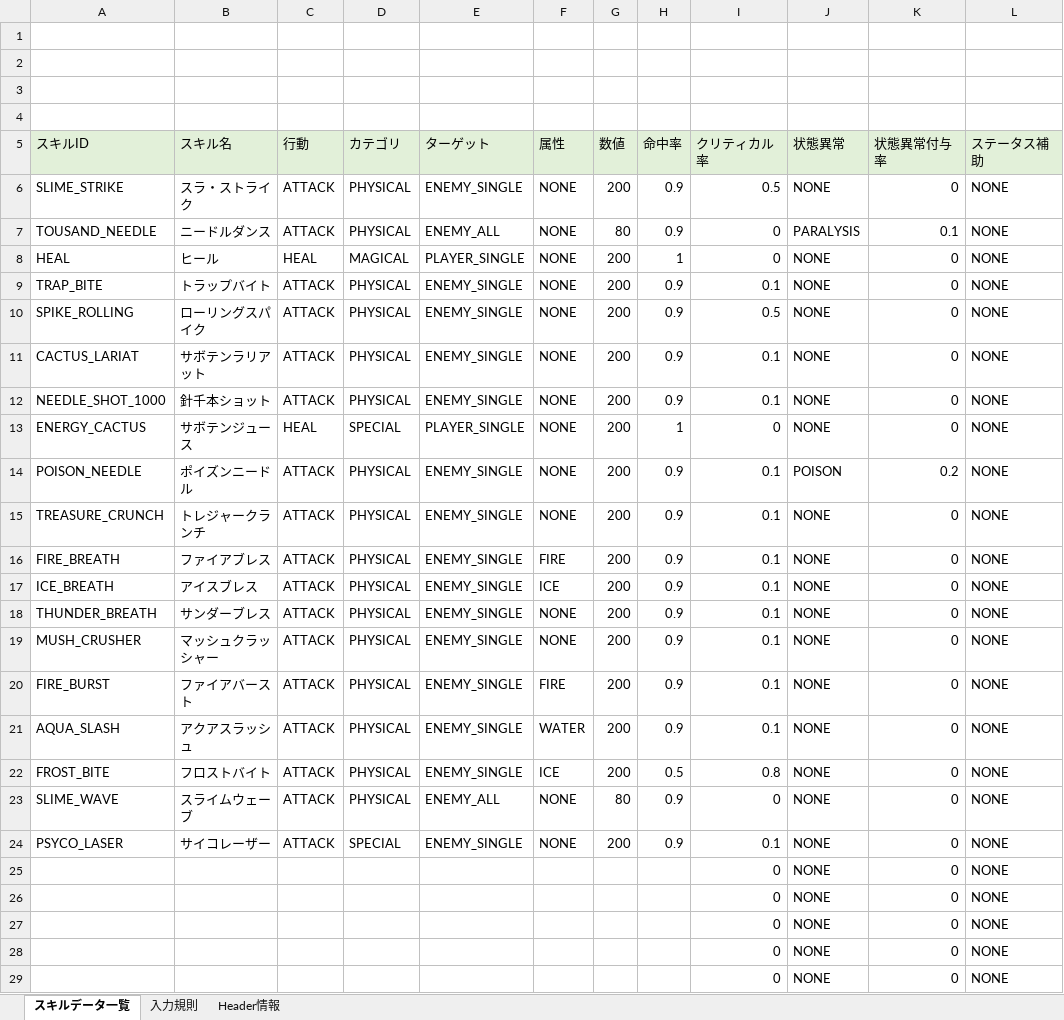
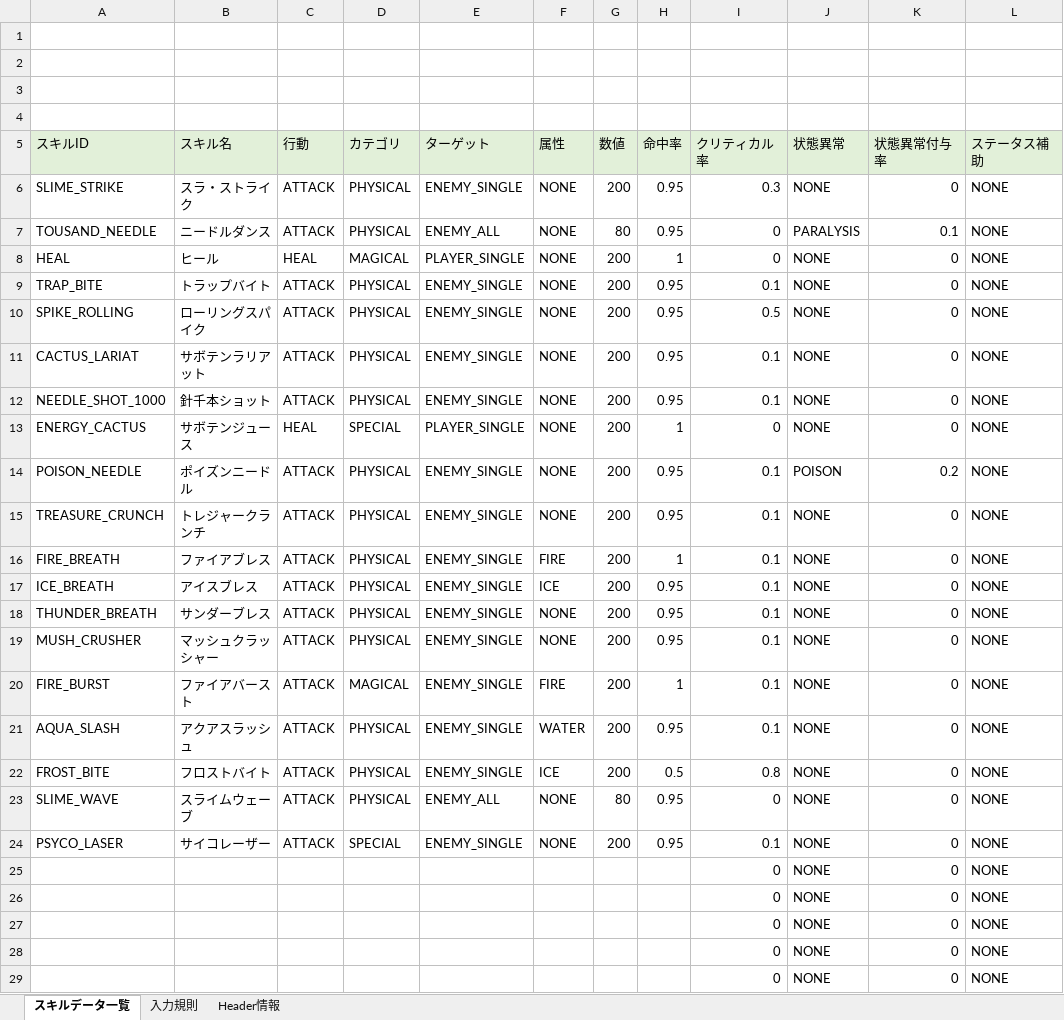
Before and after one commit to echimaru5240/Game_MonsterBattleRoad, an Excel workbook: Cards/SkillDataManager.xlsm, sheet スキルデータ一覧, drawn as a sheet; only a part is shown; values as stored, in another font and other column widths than the file's, no borders; charts and pictures not drawn; the diff names each change by its address in the sheet, - before the commit and + after, or states it on an @@ line.

```diff
--- a/Cards/SkillDataManager.xlsm (sheet スキルデータ一覧)
+++ b/Cards/SkillDataManager.xlsm (sheet スキルデータ一覧)
-H6:H7 (命中率): 0.9
+H6:H7 (命中率): 0.95
-I6 (クリティカル率): 0.5
+I6 (クリティカル率): 0.3
-H9:H12 (命中率): 0.9
+H9:H12 (命中率): 0.95
-H14:H15 (命中率): 0.9
+H14:H15 (命中率): 0.95
-H16 (命中率): 0.9
+H16 (命中率): 1
-H17:H19 (命中率): 0.9
+H17:H19 (命中率): 0.95
-D20 (カテゴリ): PHYSICAL
+D20 (カテゴリ): MAGICAL
-H20 (命中率): 0.9
+H20 (命中率): 1
-H21 (命中率): 0.9
+H21 (命中率): 0.95
-H23:H24 (命中率): 0.9
+H23:H24 (命中率): 0.95
```
Also changed, not shown: 14 other files.
